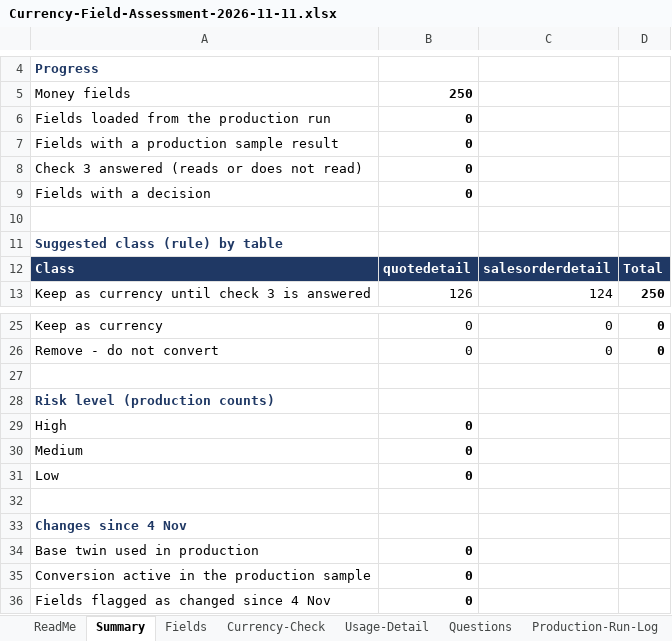
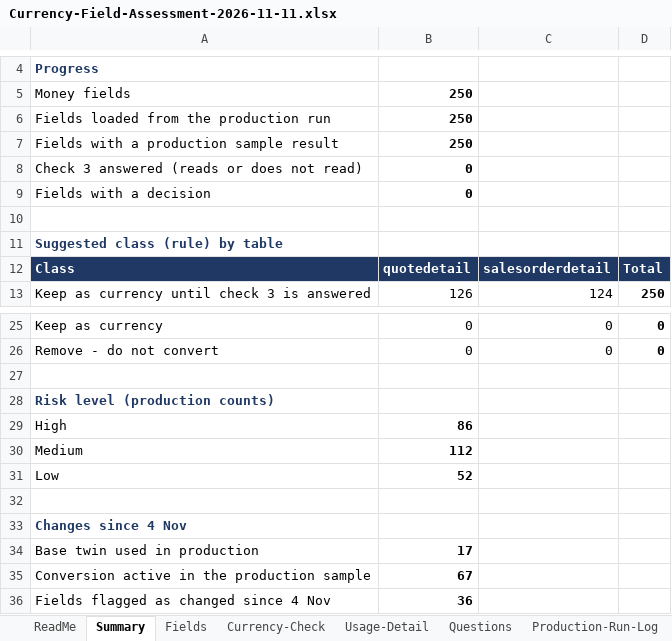
Before and after one commit to sagnik2506/deepaknitrate-d365-crm, an Excel workbook: analysis/columns-and-money/Currency-Field-Assessment-2026-11-11.xlsx, sheet Summary, drawn as a sheet; only a part is shown, gaps mark what is left out; values as stored, in another font and other column widths than the file's, no borders; the diff names each change by its address in the sheet, - before the commit and + after, or states it on an @@ line.

```diff
--- a/analysis/columns-and-money/Currency-Field-Assessment-2026-11-11.xlsx (sheet Summary)
+++ b/analysis/columns-and-money/Currency-Field-Assessment-2026-11-11.xlsx (sheet Summary)
-B6:B7: 0
+B6:B7: 250
-B29: 0
+B29: 86
-B30: 0
+B30: 112
-B31: 0
+B31: 52
-B34: 0
+B34: 17
-B35: 0
+B35: 67
-B36: 0
+B36: 36
```
Also changed, not shown: sheet Usage-Detail, sheet Fields, sheet Currency-Check, sheet Production-Run-Log, sheet ReadMe, formulas that keep their value, 1 other file.
